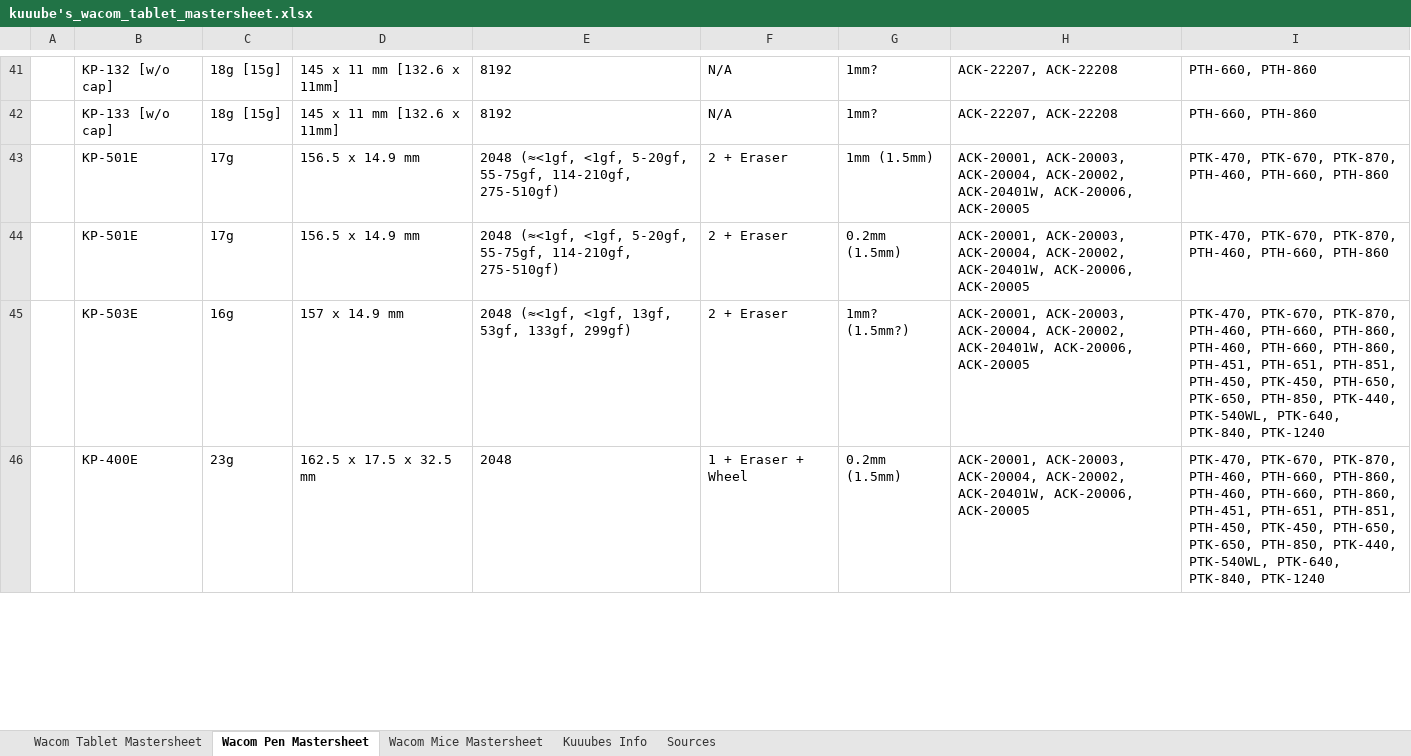
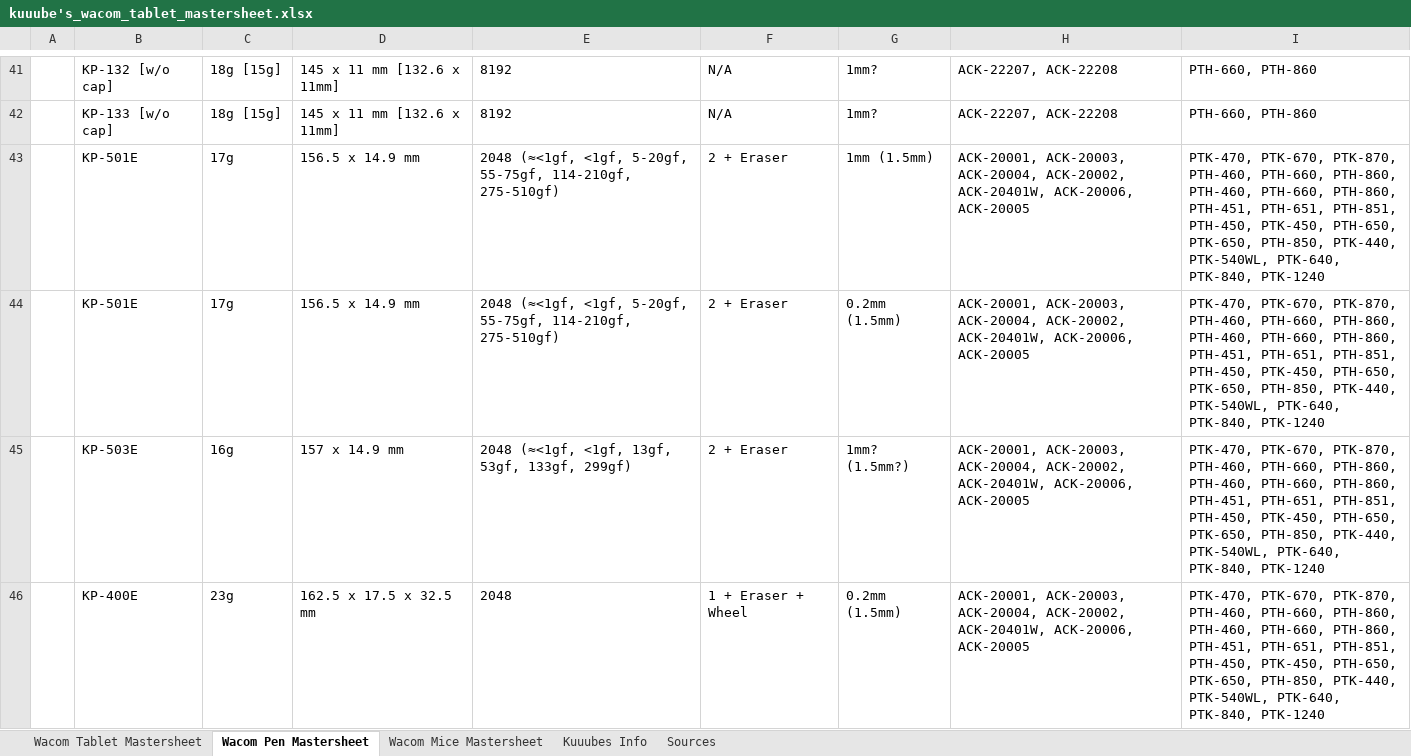
Before and after one commit to Kuuuube/Kuuuube.github.io, an Excel workbook: kuuube's_wacom_tablet_mastersheet.xlsx, sheet Wacom Pen Mastersheet, drawn as a sheet; only a part is shown, gaps mark what is left out; values as stored, in another font and other column widths than the file's, no borders; charts and pictures not drawn; the diff names each change by its address in the sheet, - before the commit and + after, or states it on an @@ line.

```diff
--- a/kuuube's_wacom_tablet_mastersheet.xlsx (sheet Wacom Pen Mastersheet)
+++ b/kuuube's_wacom_tablet_mastersheet.xlsx (sheet Wacom Pen Mastersheet)
-I43:I44: …PTH-460, PTH-660, PTH-860
+I43:I44: …PTH-460, PTH-660, PTH-860, PTH-460, PTH-660, PTH-860, PTH-451, PTH-651, PTH-851, PTH-450, PTK-450, PTH-650, PTK-650, PTH-850, PTK-440, PTK-540WL, PTK-640, PTK-840, PTK-1240
```
Also changed, not shown: kuuube's_tablet_buying_guide.xlsx, kuuube's_wacom_nib_compatibility_mastersheet.xlsx, 10 other files.
